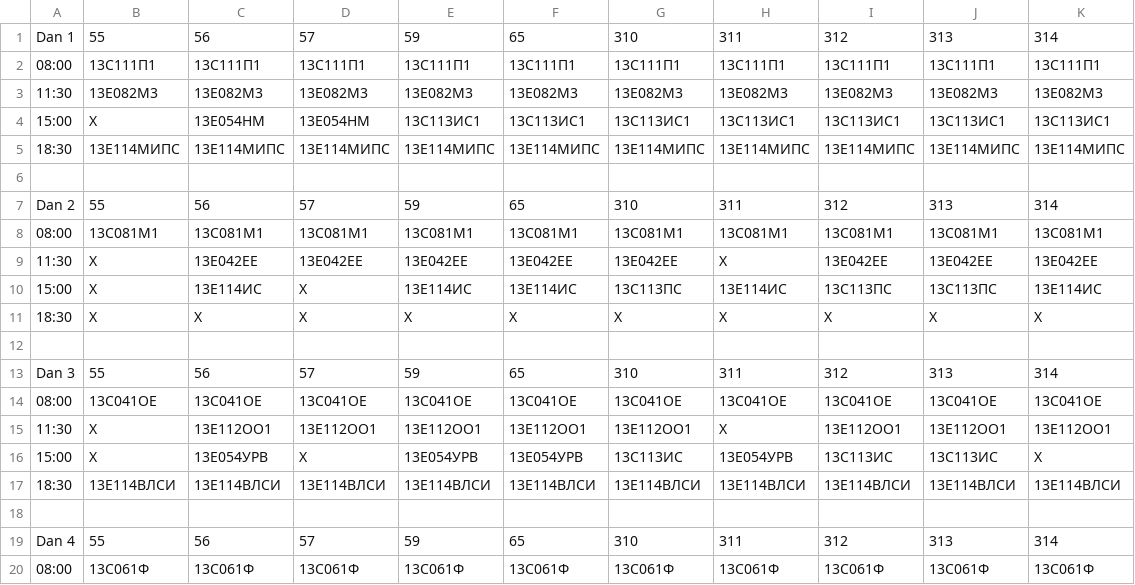
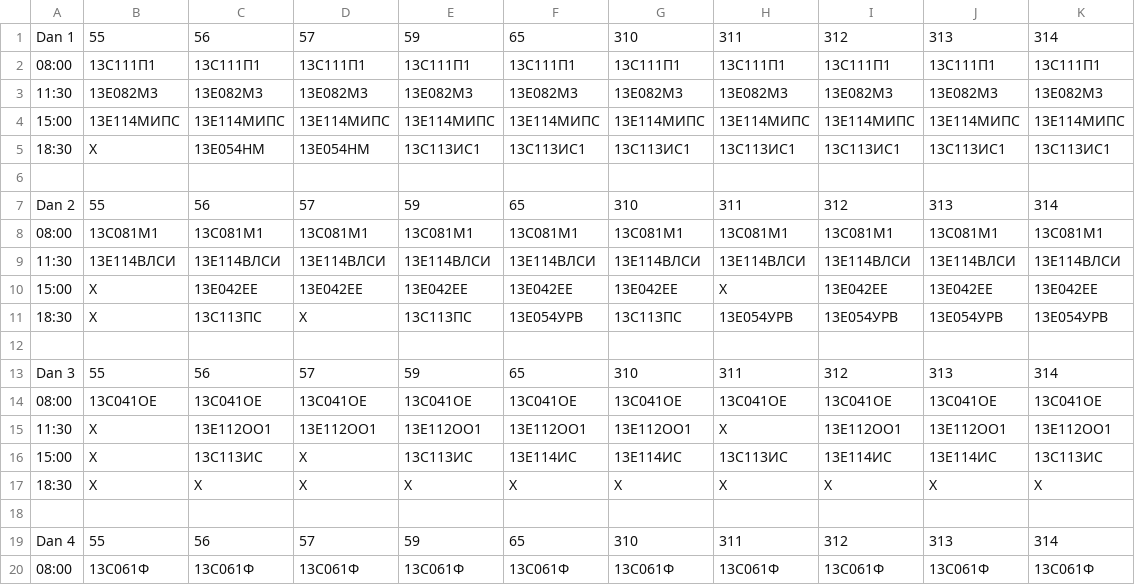
Before and after one commit to fcarevic/exam_scheduler, a CSV file: resenja/resenje5.csv, drawn as a sheet; only a part is shown.

```diff
--- a/resenja/resenje5.csv
+++ b/resenja/resenje5.csv
@@ -3,4 +3,4 @@ Dan 1,55,56,57,59,65,310,311,312,313,314
 11:30,13Е082М3,13Е082М3,13Е082М3,13Е082М3,13Е082М3,13Е082М3,13Е082М3,13Е082М3,13Е082М3,13Е082М3
-15:00,X,13Е054НМ,13Е054НМ,13С113ИС1,13С113ИС1,13С113ИС1,13С113ИС1,13С113ИС1,13С113ИС1,13С113ИС1
-18:30,13Е114МИПС,13Е114МИПС,13Е114МИПС,13Е114МИПС,13Е114МИПС,13Е114МИПС,13Е114МИПС,13Е114МИПС,13Е114МИПС,13Е114МИПС
+15:00,13Е114МИПС,13Е114МИПС,13Е114МИПС,13Е114МИПС,13Е114МИПС,13Е114МИПС,13Е114МИПС,13Е114МИПС,13Е114МИПС,13Е114МИПС
+18:30,X,13Е054НМ,13Е054НМ,13С113ИС1,13С113ИС1,13С113ИС1,13С113ИС1,13С113ИС1,13С113ИС1,13С113ИС1
 
@@ -8,5 +8,5 @@ Dan 2,55,56,57,59,65,310,311,312,313,314
 08:00,13С081М1,13С081М1,13С081М1,13С081М1,13С081М1,13С081М1,13С081М1,13С081М1,13С081М1,13С081М1
-11:30,X,13Е042ЕЕ,13Е042ЕЕ,13Е042ЕЕ,13Е042ЕЕ,13Е042ЕЕ,X,13Е042ЕЕ,13Е042ЕЕ,13Е042ЕЕ
-15:00,X,13Е114ИС,X,13Е114ИС,13Е114ИС,13С113ПС,13Е114ИС,13С113ПС,13С113ПС,13Е114ИС
-18:30,X,X,X,X,X,X,X,X,X,X
+11:30,13Е114ВЛСИ,13Е114ВЛСИ,13Е114ВЛСИ,13Е114ВЛСИ,13Е114ВЛСИ,13Е114ВЛСИ,13Е114ВЛСИ,13Е114ВЛСИ,13Е114ВЛСИ,13Е114ВЛСИ
+15:00,X,13Е042ЕЕ,13Е042ЕЕ,13Е042ЕЕ,13Е042ЕЕ,13Е042ЕЕ,X,13Е042ЕЕ,13Е042ЕЕ,13Е042ЕЕ
+18:30,X,13С113ПС,X,13С113ПС,13Е054УРВ,13С113ПС,13Е054УРВ,13Е054УРВ,13Е054УРВ,13Е054УРВ
 
@@ -15,4 +15,4 @@ Dan 3,55,56,57,59,65,310,311,312,313,314
 11:30,X,13Е112ОО1,13Е112ОО1,13Е112ОО1,13Е112ОО1,13Е112ОО1,X,13Е112ОО1,13Е112ОО1,13Е112ОО1
-15:00,X,13Е054УРВ,X,13Е054УРВ,13Е054УРВ,13С113ИС,13Е054УРВ,13С113ИС,13С113ИС,X
-18:30,13Е114ВЛСИ,13Е114ВЛСИ,13Е114ВЛСИ,13Е114ВЛСИ,13Е114ВЛСИ,13Е114ВЛСИ,13Е114ВЛСИ,13Е114ВЛСИ,13Е114ВЛСИ,13Е114ВЛСИ
+15:00,X,13С113ИС,X,13С113ИС,13Е114ИС,13Е114ИС,13С113ИС,13Е114ИС,13Е114ИС,13С113ИС
+18:30,X,X,X,X,X,X,X,X,X,X
 
```
Also changed, not shown: resenja/resenje1.csv, resenja/resenje2.csv, 8 other files.
